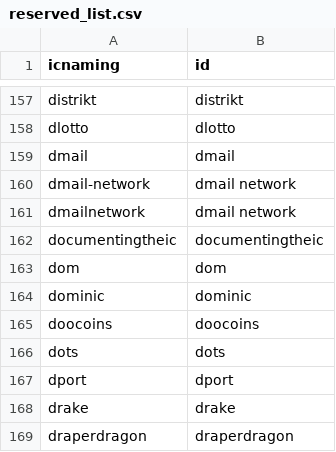
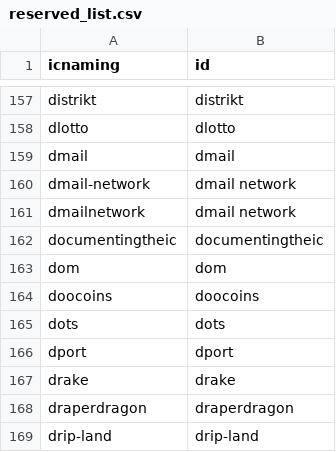
Before and after one commit to IC-Naming/icnaming, a CSV file: src/reserved/reserved_list.csv, drawn as a sheet; only a part is shown, gaps mark what is left out; the shorter side is filled out with more unchanged rows.

```diff
--- a/src/reserved/reserved_list.csv
+++ b/src/reserved/reserved_list.csv
@@ -163,3 +163,2 @@ documentingtheic,documentingtheic
 dom,dom
-dominic,dominic
 doocoins,doocoins
```
Also changed, not shown: src/reserved/reserved.csv, 5 other files.
